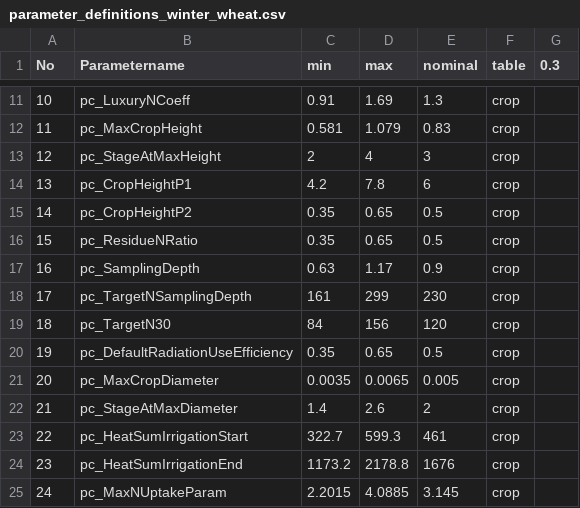
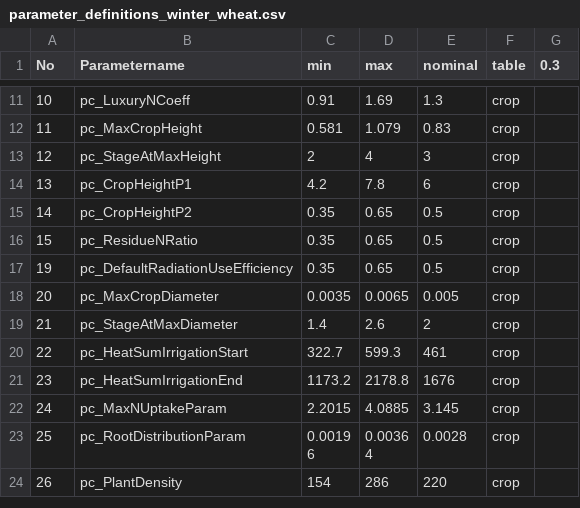
Before and after one commit to zalf-lsa/sensitivity_analysis, a CSV file: configs/2015-03-time-dependent-SA/parameters/winter-wheat/parameter_definitions_winter_wheat.csv, drawn as a sheet; only a part is shown, gaps mark what is left out; the shorter side is filled out with more unchanged rows.

Commit message:
* changed parameter file for time-dependent sensitivity analysis

```diff
--- a/configs/2015-03-time-dependent-SA/parameters/winter-wheat/parameter_definitions_winter_wheat.csv
+++ b/configs/2015-03-time-dependent-SA/parameters/winter-wheat/parameter_definitions_winter_wheat.csv
@@ -16,5 +16,2 @@ No;Parametername;min;max;nominal;table;0.3
 15;pc_ResidueNRatio;0.35;0.65;0.5;crop;
-16;pc_SamplingDepth;0.63;1.17;0.9;crop;
-17;pc_TargetNSamplingDepth;161;299;230;crop;
-18;pc_TargetN30;84;156;120;crop;
 19;pc_DefaultRadiationUseEfficiency;0.35;0.65;0.5;crop;
```
